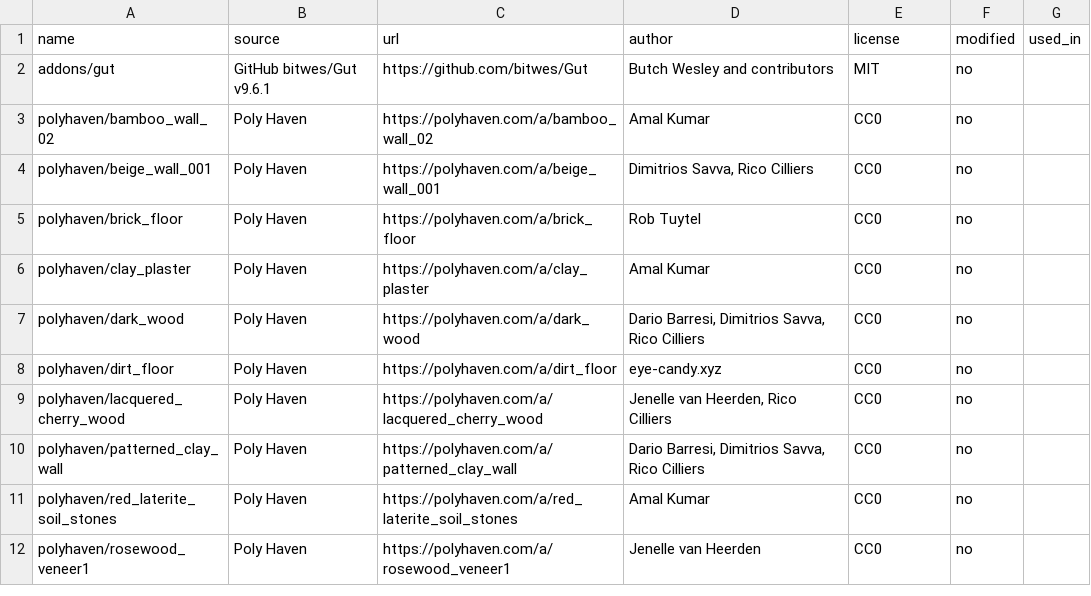
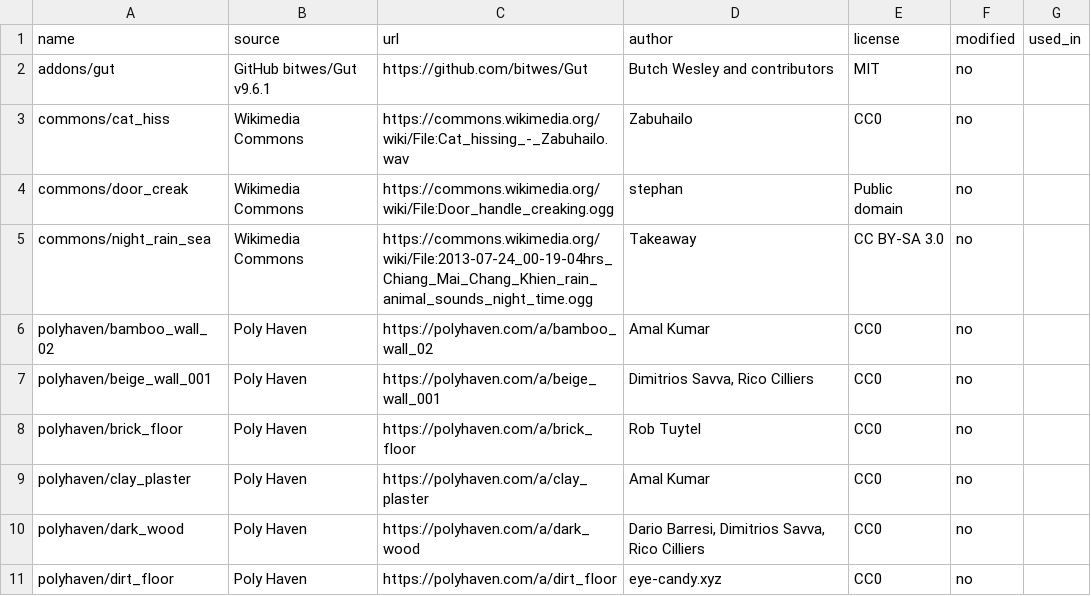
Before and after one commit to danielnguyen2003/moi-ban-ra-day, a CSV file: docs/ASSET_LEDGER.csv, drawn as a sheet; only a part is shown; the shorter side is filled out with more unchanged rows; the diff names each change by its address in the sheet, - before the commit and + after, or states it on an @@ line.

```diff
--- a/docs/ASSET_LEDGER.csv
+++ b/docs/ASSET_LEDGER.csv
+row 3: commons/cat_hiss | Wikimedia Commons | https://commons.wikimedia.org/wiki/File:Cat_hissing_-_Zabuhailo.wav | Zabuhailo | CC0 | no
+row 4: commons/door_creak | Wikimedia Commons | https://commons.wikimedia.org/wiki/File:Door_handle_creaking.ogg | stephan | Public domain | no
+row 5: commons/night_rain_sea | Wikimedia Commons | https://commons.wikimedia.org/wiki/File:2013-07-24_00-19-04hrs_Chiang_Mai_Chang_Khien_rain_animal_sounds_night_time.ogg | Takeaway | CC BY-SA 3.0 | no
```
Also changed, not shown: 17 other files.
